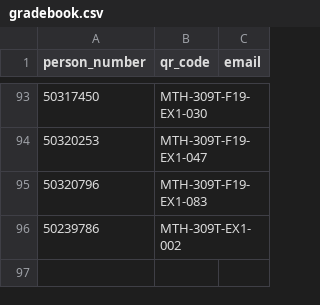
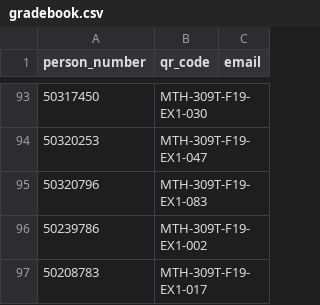
Before and after one commit to bbadzioch/QR_Grading, a CSV file: grading2/gradebook.csv, drawn as a sheet; only a part is shown, gaps mark what is left out.

```diff
--- a/grading2/gradebook.csv
+++ b/grading2/gradebook.csv
@@ -95,2 +95,3 @@ person_number,qr_code,email
 50320796,MTH-309T-F19-EX1-083,
-50239786,MTH-309T-EX1-002,
+50239786,MTH-309T-F19-EX1-002,
+50208783,MTH-309T-F19-EX1-017,
```
Also changed, not shown: 15 other files.
